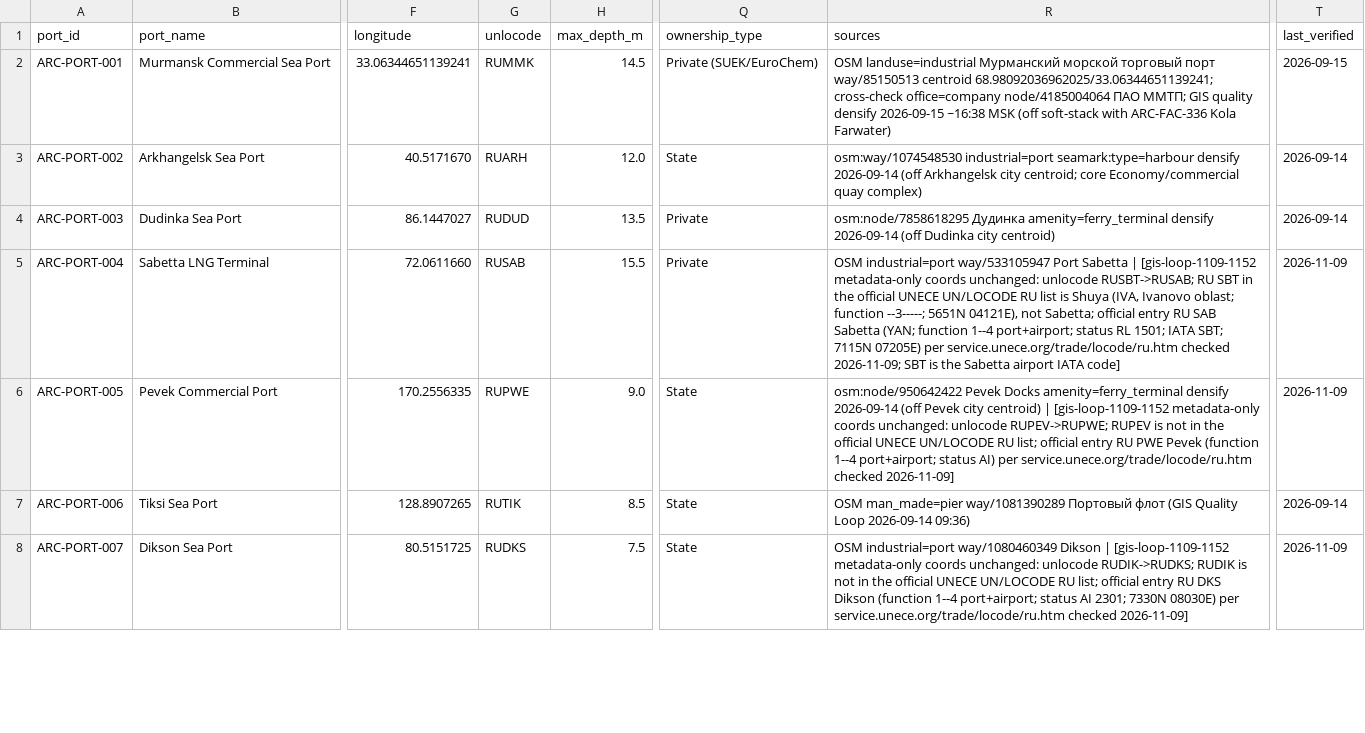
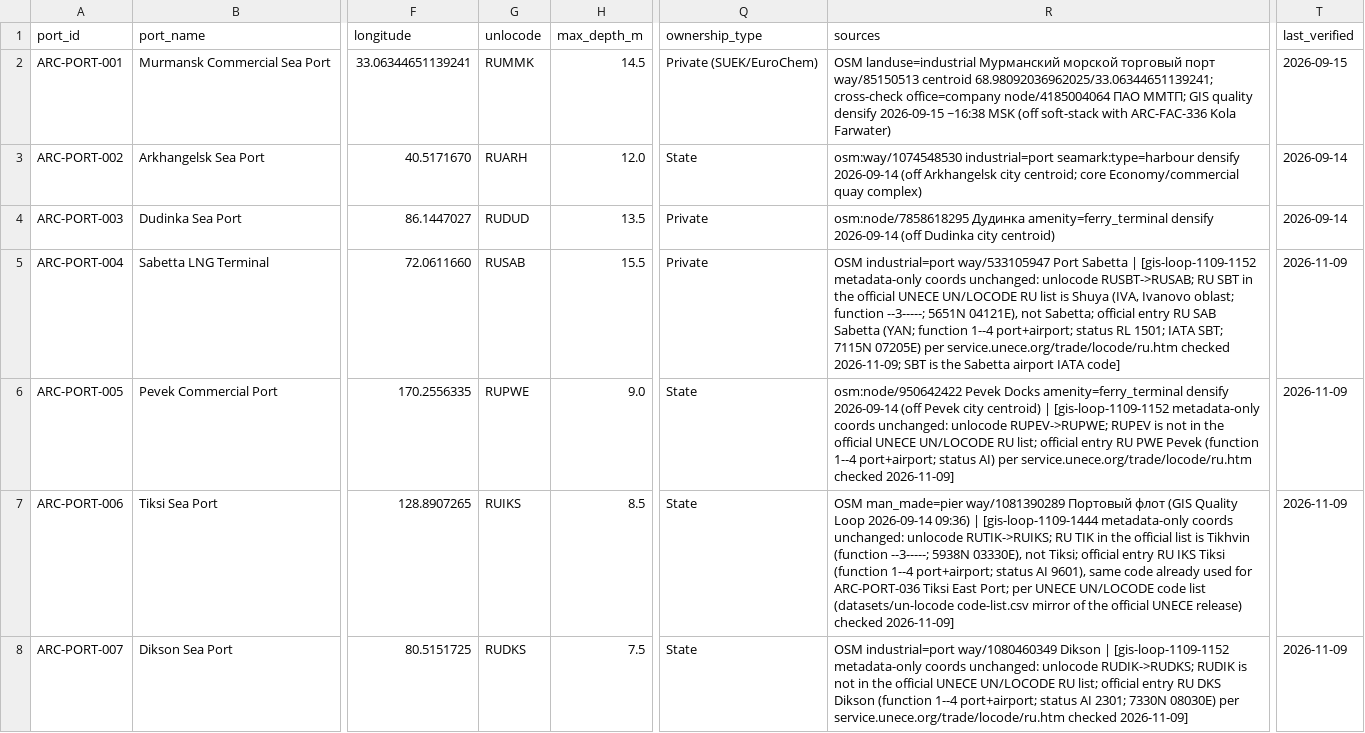
Before and after one commit to International-Arctic/Arctic-Trade-Lanes, a CSV file: data/ports.csv, drawn as a sheet; only a part is shown, gaps mark what is left out; the diff covers the shown part only; the diff names each change by its address in the sheet, - before the commit and + after, or states it on an @@ line.

Commit message:
data(ports): UN/LOCODE fixes per UNECE UN/LOCODE code list (codes pointed at other places): 006 Tiksi RUTIK(Tikhvin)->RUIKS, 008 Khatanga RUKHA(Kharovsk)->RUHTG, 023 Valdez USVAD(Valders WI)->USVDZ, 038 Cambridge Bay CACMB(Chambord QC)->CAYCB (metadata-only, pins unchanged)

```diff
--- a/data/ports.csv
+++ b/data/ports.csv
-G7 (unlocode): RUTIK
+G7 (unlocode): RUIKS
-R7 (sources): …2026-09-14 09:36)
+R7 (sources): …2026-09-14 09:36) | [gis-loop-1109-1444 metadata-only coords unchanged: unlocode RUTIK->RUIKS; RU TIK in the official list is Tikhvin (function --3-----; 5938N 03330E), not Tiksi; official entry RU IKS Tiksi (function 1--4 port+airport; status AI 9601), same code already used for ARC-PORT-036 Tiksi East Port; per UNECE UN/LOCODE code list (datasets/un-locode code-list.csv mirror of the official UNECE release) checked 2026-11-09]
-T7 (last_verified): 2026-09-14
+T7 (last_verified): 2026-11-09
```
Also changed, not shown: 9 edited cells elsewhere in this file, dataset/ports.csv, dist/data/ports.csv, 5 other files.
